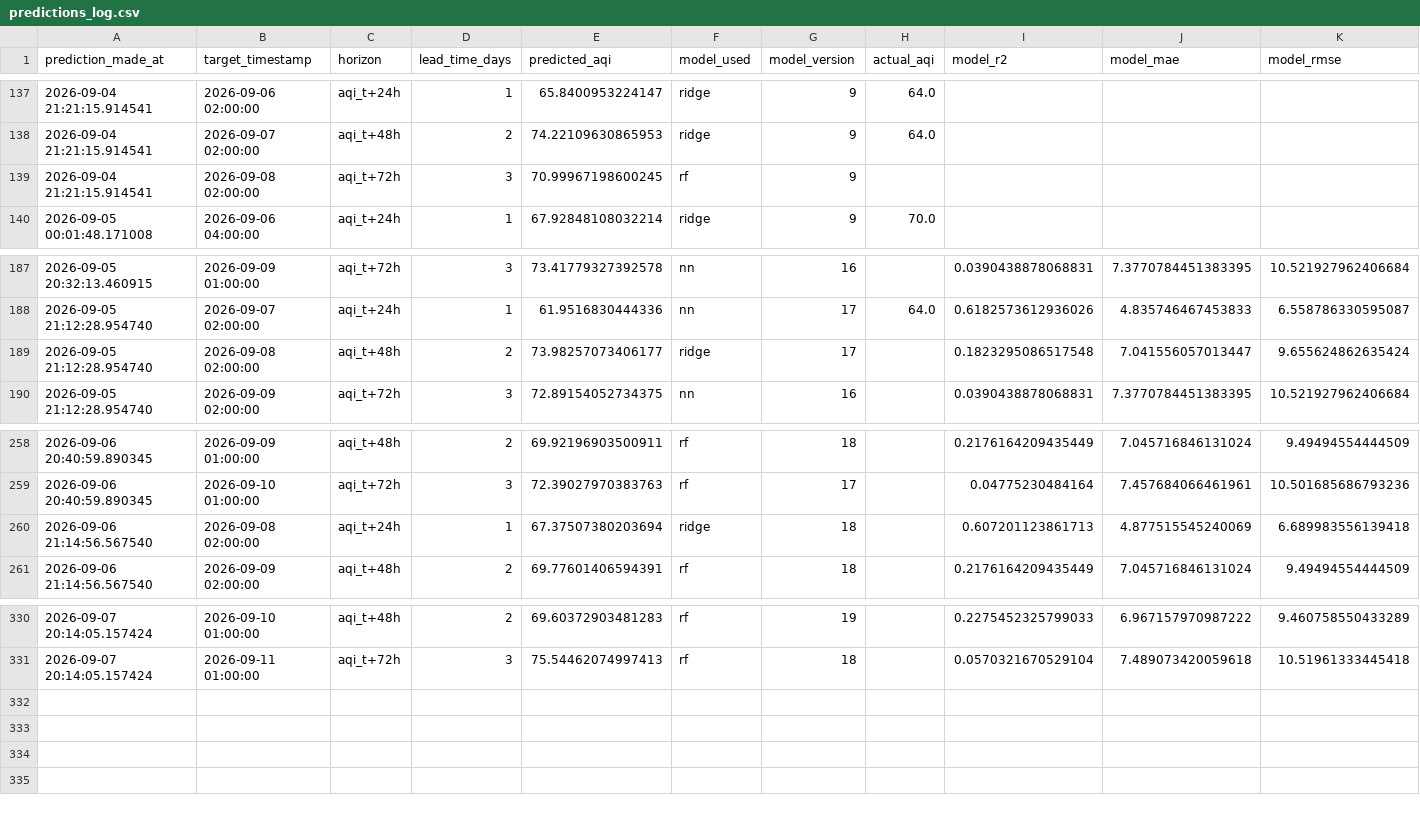
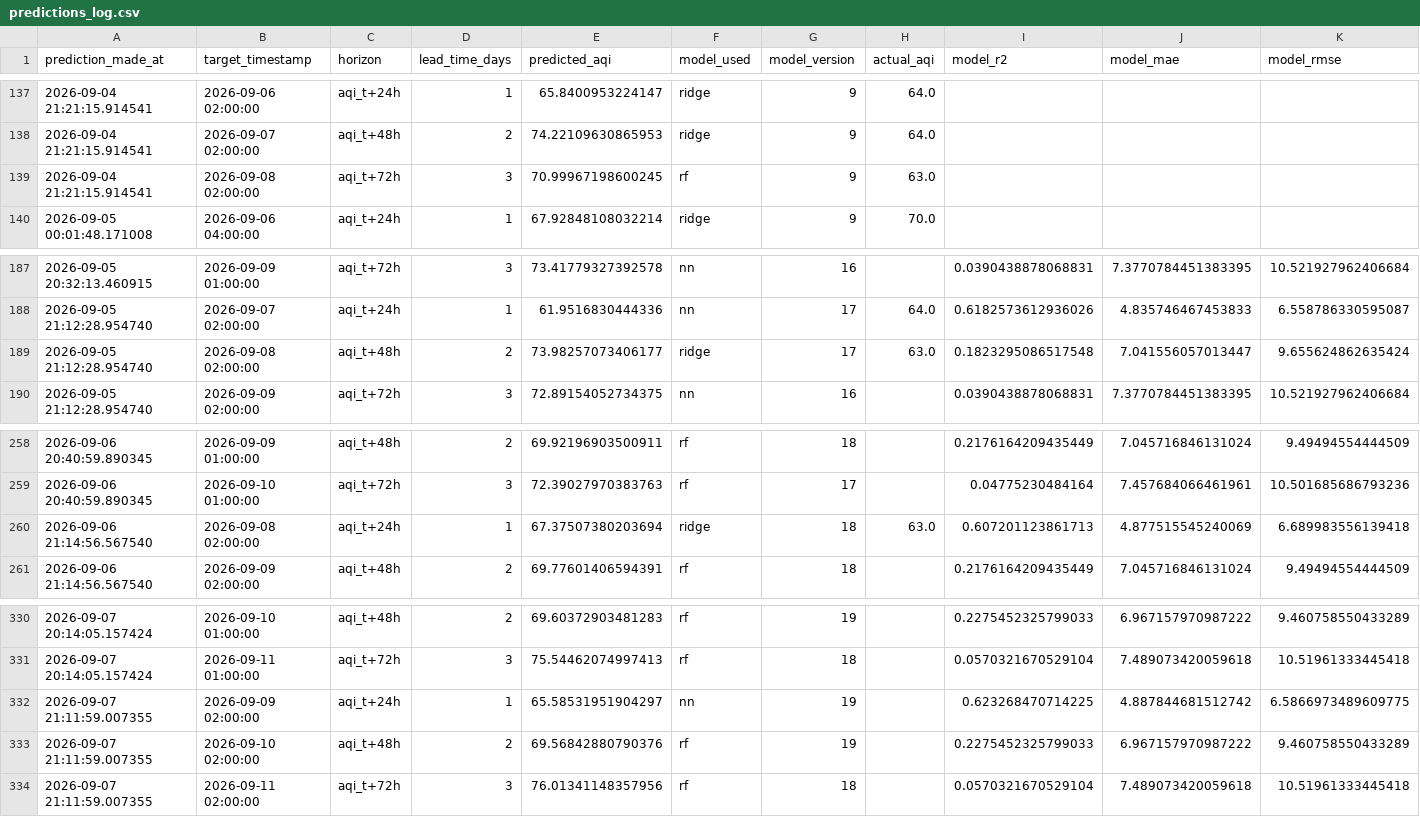
Before and after one commit to SyedAnasAzim/AQI-prediction, a CSV file: predictions_log.csv, drawn as a sheet; only a part is shown, gaps mark what is left out.

Commit message:
hourly inference: update predictions_log.csv and shap values

```diff
--- a/predictions_log.csv
+++ b/predictions_log.csv
@@ -138,3 +138,3 @@ prediction_made_at,target_timestamp,horizon,lead_time_days,predicted_aqi,model_u
 2026-09-04 21:21:15.914541,2026-09-07 02:00:00,aqi_t+48h,2,74.22109630865953,ridge,9,64.0,,,
-2026-09-04 21:21:15.914541,2026-09-08 02:00:00,aqi_t+72h,3,70.99967198600245,rf,9,,,,
+2026-09-04 21:21:15.914541,2026-09-08 02:00:00,aqi_t+72h,3,70.99967198600245,rf,9,63.0,,,
 2026-09-05 00:01:48.171008,2026-09-06 04:00:00,aqi_t+24h,1,67.92848108032214,ridge,9,70.0,,,
@@ -188,3 +188,3 @@ prediction_made_at,target_timestamp,horizon,lead_time_days,predicted_aqi,model_u
 2026-09-05 21:12:28.954740,2026-09-07 02:00:00,aqi_t+24h,1,61.9516830444336,nn,17,64.0,0.6182573612936026,4.835746467453833,6.558786330595087
-2026-09-05 21:12:28.954740,2026-09-08 02:00:00,aqi_t+48h,2,73.98257073406177,ridge,17,,0.1823295086517548,7.041556057013447,9.655624862635424
+2026-09-05 21:12:28.954740,2026-09-08 02:00:00,aqi_t+48h,2,73.98257073406177,ridge,17,63.0,0.1823295086517548,7.041556057013447,9.655624862635424
 2026-09-05 21:12:28.954740,2026-09-09 02:00:00,aqi_t+72h,3,72.89154052734375,nn,16,,0.0390438878068831,7.3770784451383395,10.521927962406684
@@ -259,3 +259,3 @@ prediction_made_at,target_timestamp,horizon,lead_time_days,predicted_aqi,model_u
 2026-09-06 20:40:59.890345,2026-09-10 01:00:00,aqi_t+72h,3,72.39027970383763,rf,17,,0.04775230484164,7.457684066461961,10.501685686793236
-2026-09-06 21:14:56.567540,2026-09-08 02:00:00,aqi_t+24h,1,67.37507380203694,ridge,18,,0.607201123861713,4.877515545240069,6.689983556139418
+2026-09-06 21:14:56.567540,2026-09-08 02:00:00,aqi_t+24h,1,67.37507380203694,ridge,18,63.0,0.607201123861713,4.877515545240069,6.689983556139418
 2026-09-06 21:14:56.567540,2026-09-09 02:00:00,aqi_t+48h,2,69.77601406594391,rf,18,,0.2176164209435449,7.045716846131024,9.49494554444509
@@ -331 +331,4 @@ prediction_made_at,target_timestamp,horizon,lead_time_days,predicted_aqi,model_u
 2026-09-07 20:14:05.157424,2026-09-11 01:00:00,aqi_t+72h,3,75.54462074997413,rf,18,,0.0570321670529104,7.489073420059618,10.51961333445418
+2026-09-07 21:11:59.007355,2026-09-09 02:00:00,aqi_t+24h,1,65.58531951904297,nn,19,,0.623268470714225,4.887844681512742,6.5866973489609775
+2026-09-07 21:11:59.007355,2026-09-10 02:00:00,aqi_t+48h,2,69.56842880790376,rf,19,,0.2275452325799033,6.967157970987222,9.460758550433289
+2026-09-07 21:11:59.007355,2026-09-11 02:00:00,aqi_t+72h,3,76.01341148357956,rf,18,,0.0570321670529104,7.489073420059618,10.51961333445418
```
Also changed, not shown: data/aqi_shap_values.csv.
